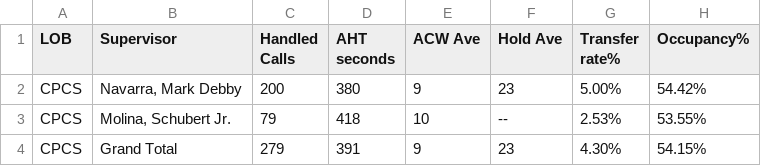
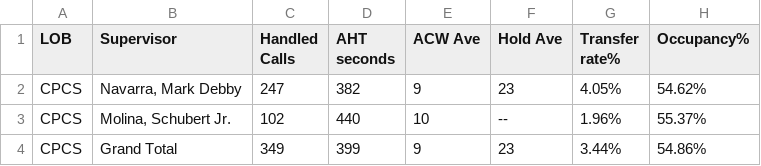
Before and after one commit to mosaicphl/CPCSAHTinterval, a CSV file: cpcsAHT.csv, drawn as a sheet.

```diff
--- a/cpcsAHT.csv
+++ b/cpcsAHT.csv
@@ -1,4 +1,4 @@
 LOB,Supervisor,Handled Calls ,AHT seconds,ACW Ave,Hold Ave,Transfer rate%,Occupancy%
-CPCS,"Navarra, Mark Debby",200,380,9,23,5.00%,54.42%
-CPCS,"Molina, Schubert Jr.",79,418,10,--,2.53%,53.55%
-CPCS,Grand Total,279,391,9,23,4.30%,54.15%
+CPCS,"Navarra, Mark Debby",247,382,9,23,4.05%,54.62%
+CPCS,"Molina, Schubert Jr.",102,440,10,--,1.96%,55.37%
+CPCS,Grand Total,349,399,9,23,3.44%,54.86%
```
Also changed, not shown: cpcs.csv.
